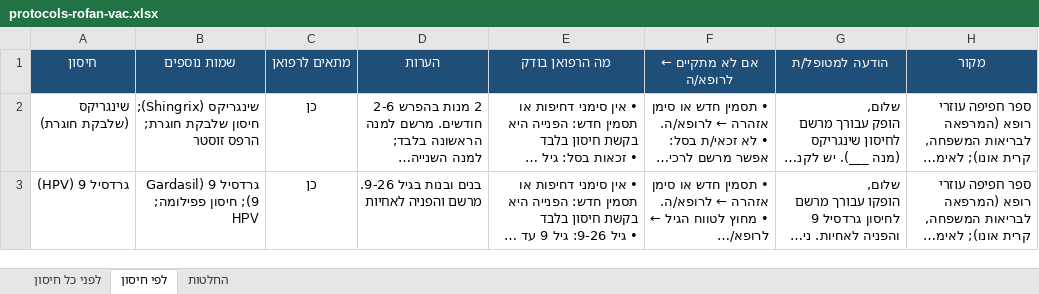
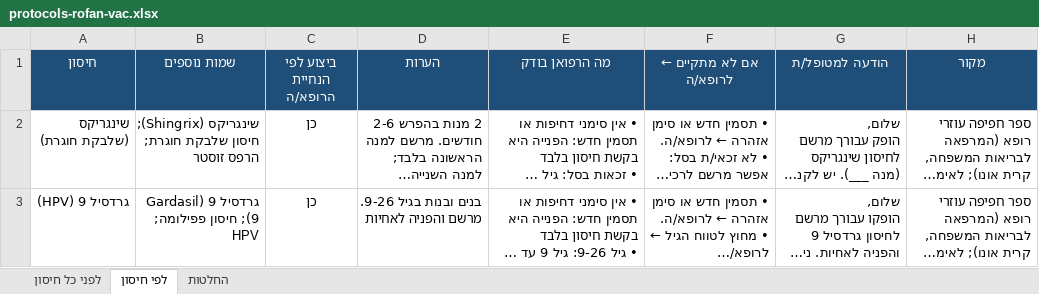
Before and after one commit to asseoy/medical_aids, an Excel workbook: protocols-rofan-vac.xlsx, sheet לפי חיסון, drawn as a sheet; only a part is shown; long unchanged cells end in …; values as stored, in another font and other column widths than the file's, no borders; conditional formats not drawn; the diff names each change by its address in the sheet, - before the commit and + after, or states it on an @@ line.

```diff
--- a/protocols-rofan-vac.xlsx (sheet לפי חיסון)
+++ b/protocols-rofan-vac.xlsx (sheet לפי חיסון)
-C1: מתאים לרפואן
+C1: ביצוע לפי הנחיית הרופא/ה
```
Also changed, not shown: protocols-rofan-blood.xlsx, protocols-rofan-cardio.xlsx, 23 other files.
